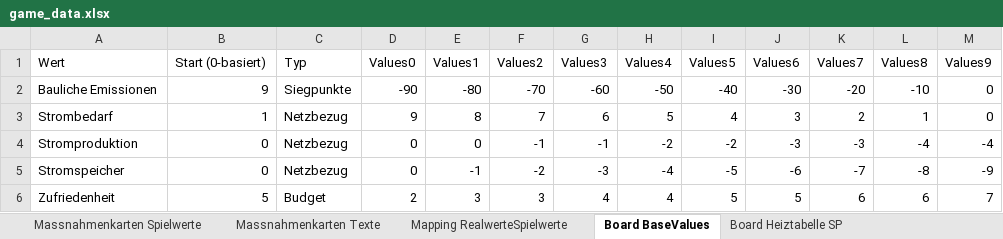
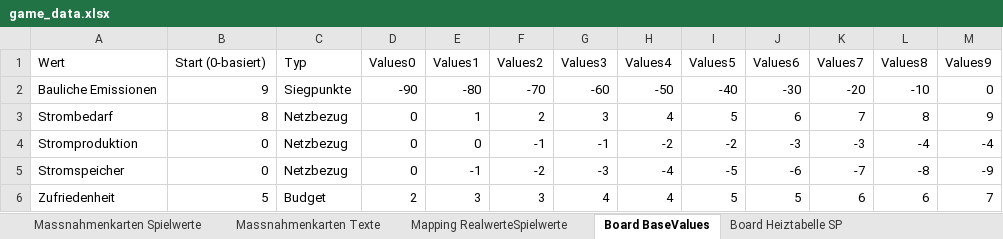
Before and after one commit to simonschaluppe/KlimSta-Brettspiel, an Excel workbook: Versionen/game_data.xlsx, sheet Board BaseValues, drawn as a sheet; values as stored, in another font and other column widths than the file's, no borders; table styles not drawn; the diff names each change by its address in the sheet, - before the commit and + after, or states it on an @@ line.

Commit message:
new versions final and final_low_money

```diff
--- a/Versionen/game_data.xlsx (sheet Board BaseValues)
+++ b/Versionen/game_data.xlsx (sheet Board BaseValues)
-B3 (Start (0-basiert)): 1
+B3 (Start (0-basiert)): 8
-D3 (Values0): 9
+D3 (Values0): 0
-E3 (Values1): 8
+E3 (Values1): 1
-F3 (Values2): 7
+F3 (Values2): 2
-G3 (Values3): 6
+G3 (Values3): 3
-H3 (Values4): 5
+H3 (Values4): 4
-I3 (Values5): 4
+I3 (Values5): 5
-J3 (Values6): 3
+J3 (Values6): 6
-K3 (Values7): 2
+K3 (Values7): 7
-L3 (Values8): 1
+L3 (Values8): 8
-M3 (Values9): 0
+M3 (Values9): 9
```
Also changed, not shown: Versionen/Neg_SP_Einkommen_Strom_v2/game_data.xlsx, 21 other files.
